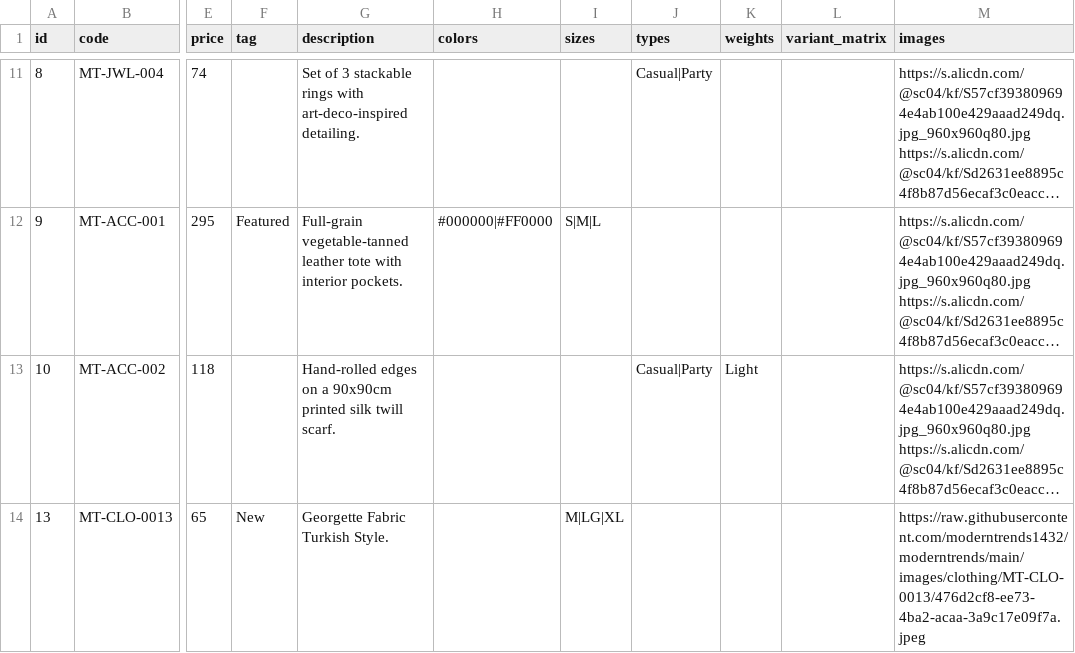
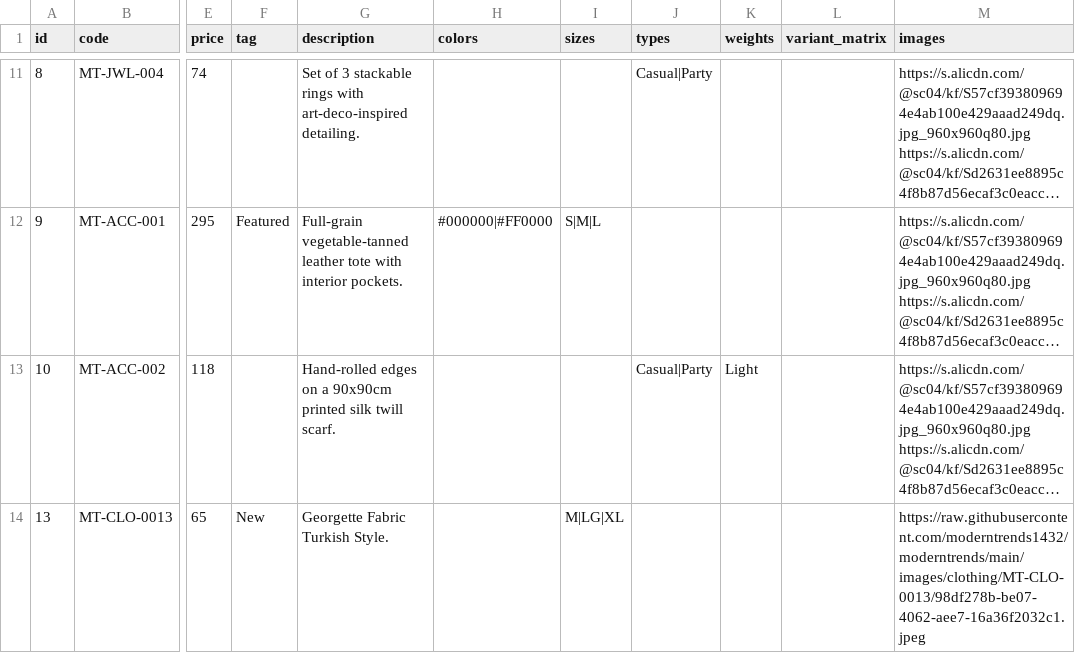
Before and after one commit to moderntrends1432/moderntrends, a CSV file: products.csv, drawn as a sheet; only a part is shown, gaps mark what is left out; long unchanged cells end in …; the diff names each change by its address in the sheet, - before the commit and + after, or states it on an @@ line.

Commit message:
chore: update products.csv

```diff
--- a/products.csv
+++ b/products.csv
-M14 (images): https://raw.githubusercontent.com/moderntrends1432/moderntrends/main/images/clothing/MT-CLO-0013/476d2cf8-ee73-4ba2-acaa-3a9c17e09f7a.jpeg
+M14 (images): https://raw.githubusercontent.com/moderntrends1432/moderntrends/main/images/clothing/MT-CLO-0013/98df278b-be07-4062-aee7-16a36f2032c1.jpeg
```
